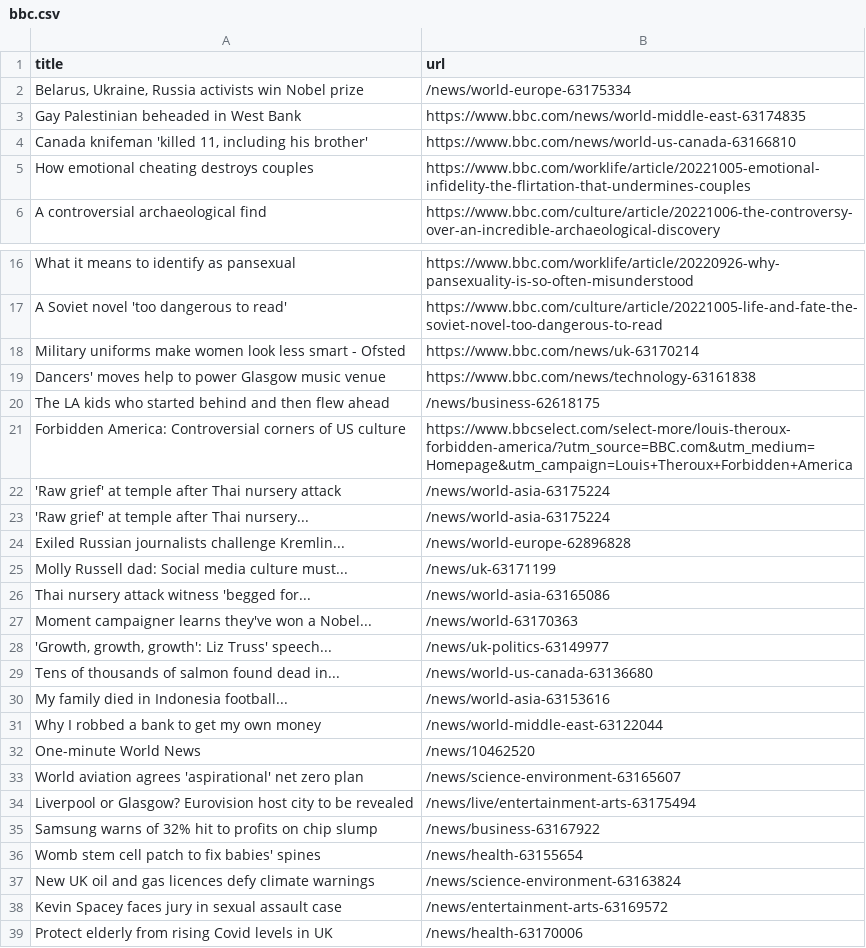
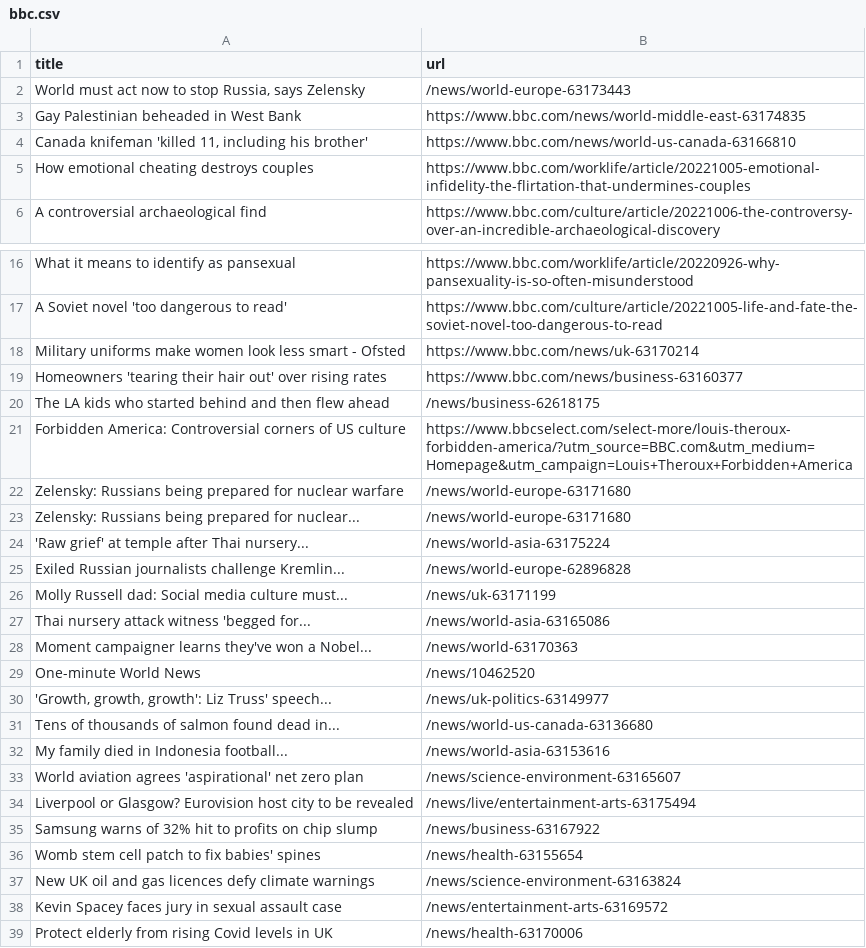
Before and after one commit to tengj98/automatic-scraper-bbc, a CSV file: bbc.csv, drawn as a sheet; only a part is shown, gaps mark what is left out.

```diff
--- a/bbc.csv
+++ b/bbc.csv
@@ -1,3 +1,3 @@
 title,url
-"Belarus, Ukraine, Russia activists win Nobel prize",/news/world-europe-63175334
+"World must act now to stop Russia, says Zelensky",/news/world-europe-63173443
 Gay Palestinian beheaded in West Bank,https://www.bbc.com/news/world-middle-east-63174835
@@ -18,6 +18,7 @@ A Soviet novel 'too dangerous to read',https://www.bbc.com/culture/article/20221
 Military uniforms make women look less smart - Ofsted,https://www.bbc.com/news/uk-63170214
-Dancers' moves help to power Glasgow music venue,https://www.bbc.com/news/technology-63161838
+Homeowners 'tearing their hair out' over rising rates,https://www.bbc.com/news/business-63160377
 The LA kids who started behind and then flew ahead,/news/business-62618175
 Forbidden America: Controversial corners of US culture,https://www.bbcselect.com/select-more/louis-theroux-forbidden-america/?utm_source=BBC.com&utm_medium=Homepage&utm_campaign=Louis+Theroux+Forbidden+America
-'Raw grief' at temple after Thai nursery attack,/news/world-asia-63175224
+Zelensky: Russians being prepared for nuclear warfare,/news/world-europe-63171680
+Zelensky: Russians being prepared for nuclear...,/news/world-europe-63171680
 'Raw grief' at temple after Thai nursery...,/news/world-asia-63175224
@@ -27,2 +28,3 @@ Thai nursery attack witness 'begged for...,/news/world-asia-63165086
 Moment campaigner learns they've won a Nobel...,/news/world-63170363
+One-minute World News,/news/10462520
 "'Growth, growth, growth': Liz Truss' speech...",/news/uk-politics-63149977
@@ -30,4 +32,2 @@ Tens of thousands of salmon found dead in...,/news/world-us-canada-63136680
 My family died in Indonesia football...,/news/world-asia-63153616
-Why I robbed a bank to get my own money,/news/world-middle-east-63122044
-One-minute World News,/news/10462520
 World aviation agrees 'aspirational' net zero plan,/news/science-environment-63165607
```
